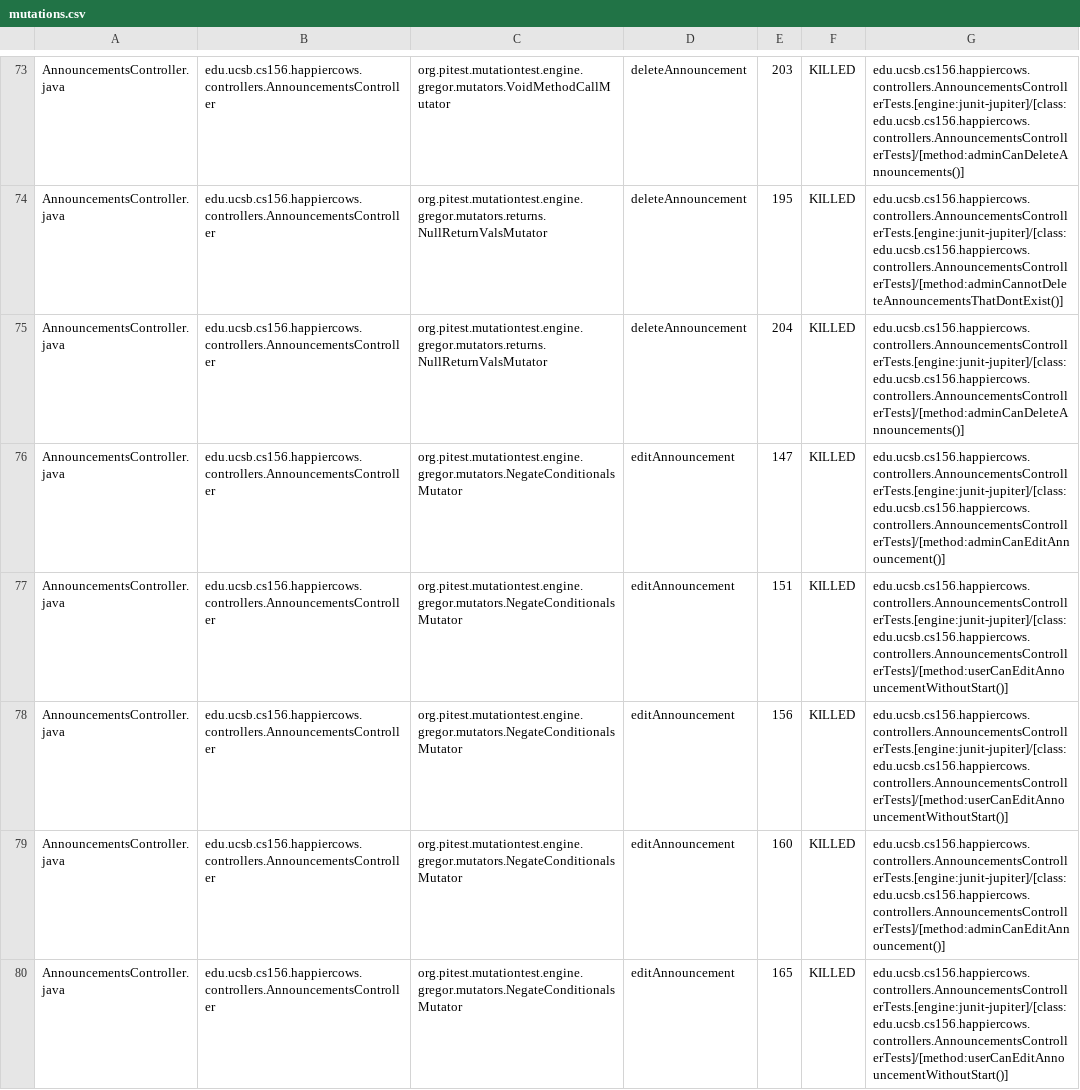
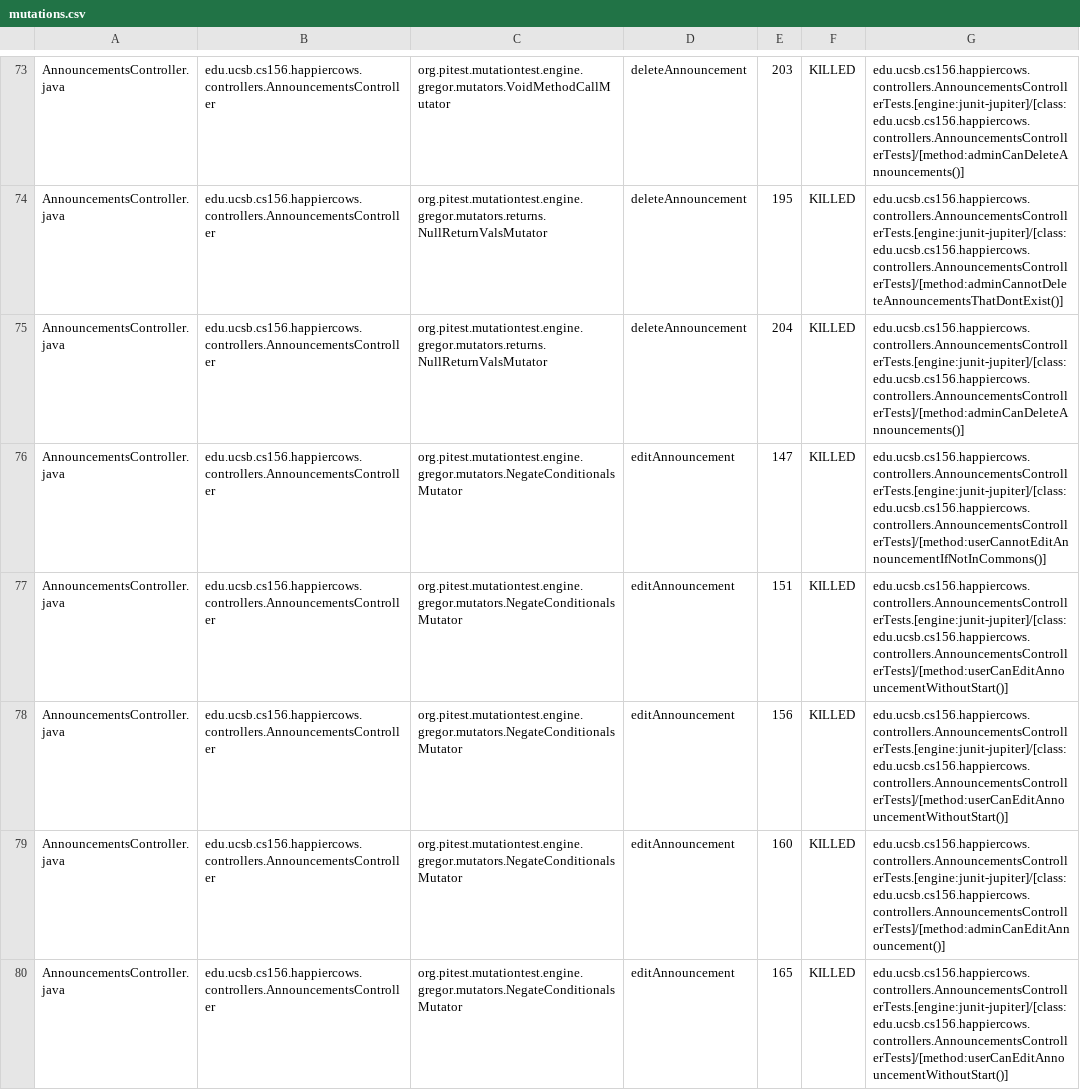
Before and after one commit to ucsb-cs156-s24/proj-happycows-s24-4pm-8, a CSV file: pitest/mutations.csv, drawn as a sheet; only a part is shown, gaps mark what is left out; the diff covers the shown part only.

Commit message:
Deploying to gh-pages from @ ucsb-cs156-s24/proj-happycows-s24-4pm-8@5ee1b3aee0ea44c4b107a8f488e41c3bf9d6efda 🚀

```diff
--- a/pitest/mutations.csv
+++ b/pitest/mutations.csv
@@ -75,3 +75,3 @@ AnnouncementsController.java,edu.ucsb.cs156.happiercows.controllers.Announcement
 AnnouncementsController.java,edu.ucsb.cs156.happiercows.controllers.AnnouncementsController,org.pitest.mutationtest.engine.gregor.mutators.returns.NullReturnValsMutator,deleteAnnouncement,204,KILLED,edu.ucsb.cs156.happiercows.controllers.AnnouncementsControllerTests.[engine:junit-jupiter]/[class:edu.ucsb.cs156.happiercows.controllers.AnnouncementsControllerTests]/[method:adminCanDeleteAnnouncements()]
-AnnouncementsController.java,edu.ucsb.cs156.happiercows.controllers.AnnouncementsController,org.pitest.mutationtest.engine.gregor.mutators.NegateConditionalsMutator,editAnnouncement,147,KILLED,edu.ucsb.cs156.happiercows.controllers.AnnouncementsControllerTests.[engine:junit-jupiter]/[class:edu.ucsb.cs156.happiercows.controllers.AnnouncementsControllerTests]/[method:adminCanEditAnnouncement()]
+AnnouncementsController.java,edu.ucsb.cs156.happiercows.controllers.AnnouncementsController,org.pitest.mutationtest.engine.gregor.mutators.NegateConditionalsMutator,editAnnouncement,147,KILLED,edu.ucsb.cs156.happiercows.controllers.AnnouncementsControllerTests.[engine:junit-jupiter]/[class:edu.ucsb.cs156.happiercows.controllers.AnnouncementsControllerTests]/[method:userCannotEditAnnouncementIfNotInCommons()]
 AnnouncementsController.java,edu.ucsb.cs156.happiercows.controllers.AnnouncementsController,org.pitest.mutationtest.engine.gregor.mutators.NegateConditionalsMutator,editAnnouncement,151,KILLED,edu.ucsb.cs156.happiercows.controllers.AnnouncementsControllerTests.[engine:junit-jupiter]/[class:edu.ucsb.cs156.happiercows.controllers.AnnouncementsControllerTests]/[method:userCanEditAnnouncementWithoutStart()]
```
Also changed, not shown: 30 edited cells elsewhere in this file, 48 other files.
